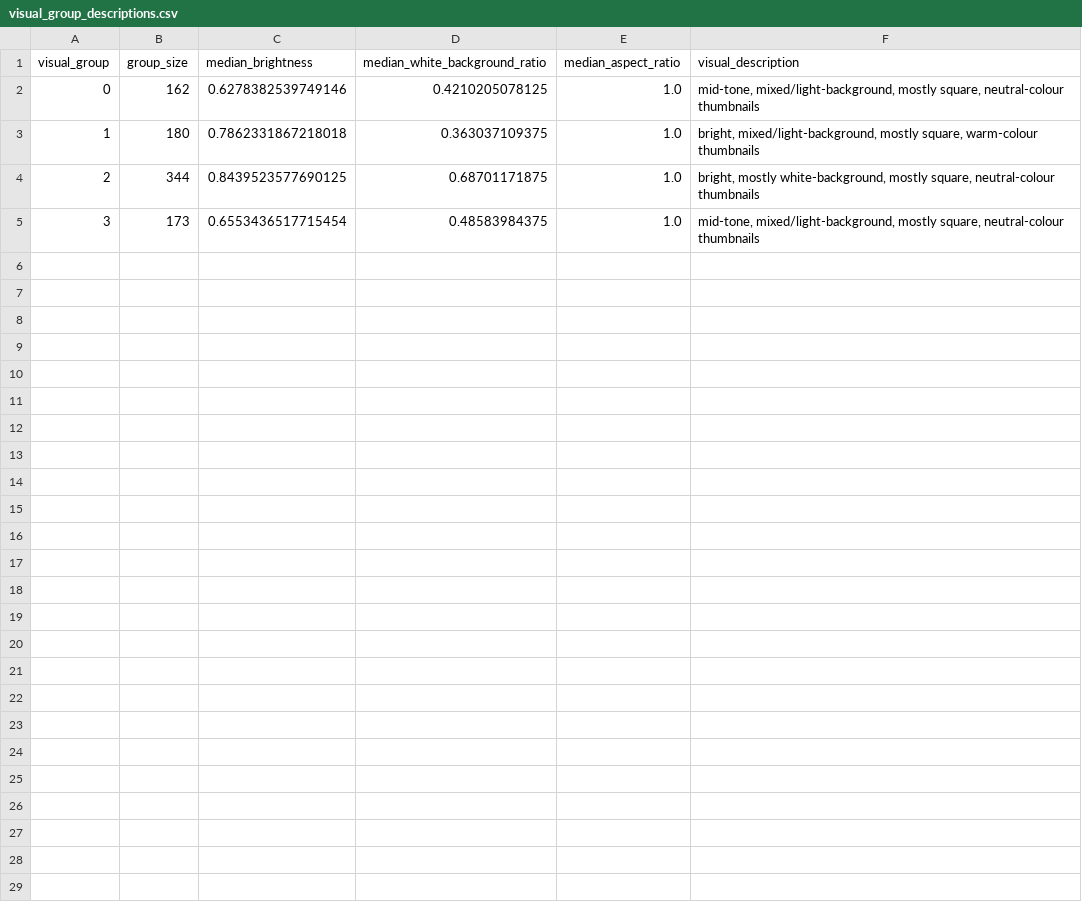
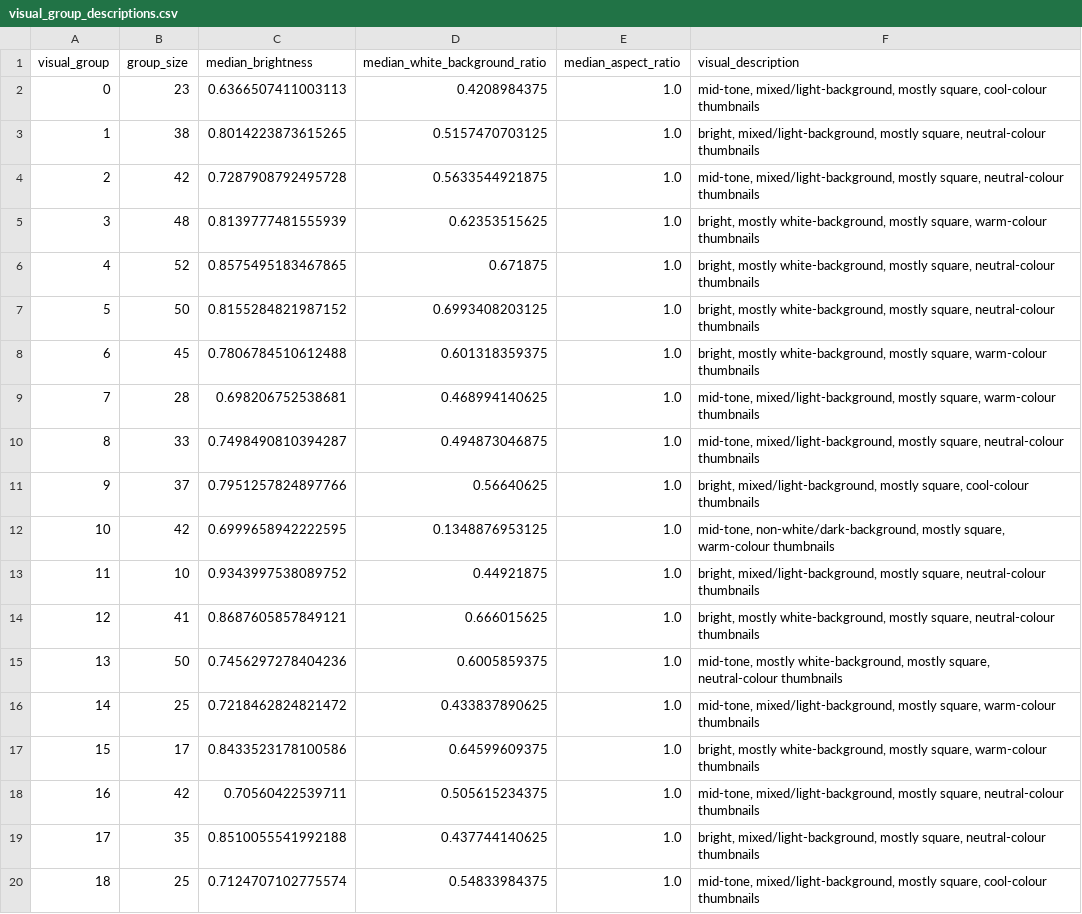
Before and after one commit to AKSShan10/Amazon-Marketplace-Product-Intelligence, a CSV file: data/models/ThumbnailGrouping/visual_group_descriptions.csv, drawn as a sheet; only a part is shown; the diff covers the shown part only.

```diff
--- a/data/models/ThumbnailGrouping/visual_group_descriptions.csv
+++ b/data/models/ThumbnailGrouping/visual_group_descriptions.csv
@@ -1,5 +1,20 @@
 visual_group,group_size,median_brightness,median_white_background_ratio,median_aspect_ratio,visual_description
-0,162,0.6278382539749146,0.4210205078125,1.0,"mid-tone, mixed/light-background, mostly square, neutral-colour thumbnails"
-1,180,0.7862331867218018,0.363037109375,1.0,"bright, mixed/light-background, mostly square, warm-colour thumbnails"
-2,344,0.8439523577690125,0.68701171875,1.0,"bright, mostly white-background, mostly square, neutral-colour thumbnails"
-3,173,0.6553436517715454,0.48583984375,1.0,"mid-tone, mixed/light-background, mostly square, neutral-colour thumbnails"
+0,23,0.6366507411003113,0.4208984375,1.0,"mid-tone, mixed/light-background, mostly square, cool-colour thumbnails"
+1,38,0.8014223873615265,0.5157470703125,1.0,"bright, mixed/light-background, mostly square, neutral-colour thumbnails"
+2,42,0.7287908792495728,0.5633544921875,1.0,"mid-tone, mixed/light-background, mostly square, neutral-colour thumbnails"
+3,48,0.8139777481555939,0.62353515625,1.0,"bright, mostly white-background, mostly square, warm-colour thumbnails"
+4,52,0.8575495183467865,0.671875,1.0,"bright, mostly white-background, mostly square, neutral-colour thumbnails"
+5,50,0.8155284821987152,0.6993408203125,1.0,"bright, mostly white-background, mostly square, neutral-colour thumbnails"
+6,45,0.7806784510612488,0.601318359375,1.0,"bright, mostly white-background, mostly square, warm-colour thumbnails"
+7,28,0.698206752538681,0.468994140625,1.0,"mid-tone, mixed/light-background, mostly square, warm-colour thumbnails"
+8,33,0.7498490810394287,0.494873046875,1.0,"mid-tone, mixed/light-background, mostly square, neutral-colour thumbnails"
+9,37,0.7951257824897766,0.56640625,1.0,"bright, mixed/light-background, mostly square, cool-colour thumbnails"
+10,42,0.6999658942222595,0.1348876953125,1.0,"mid-tone, non-white/dark-background, mostly square, warm-colour thumbnails"
+11,10,0.9343997538089752,0.44921875,1.0,"bright, mixed/light-background, mostly square, neutral-colour thumbnails"
+12,41,0.8687605857849121,0.666015625,1.0,"bright, mostly white-background, mostly square, neutral-colour thumbnails"
+13,50,0.7456297278404236,0.6005859375,1.0,"mid-tone, mostly white-background, mostly square, neutral-colour thumbnails"
+14,25,0.7218462824821472,0.433837890625,1.0,"mid-tone, mixed/light-background, mostly square, warm-colour thumbnails"
+15,17,0.8433523178100586,0.64599609375,1.0,"bright, mostly white-background, mostly square, warm-colour thumbnails"
+16,42,0.70560422539711,0.505615234375,1.0,"mid-tone, mixed/light-background, mostly square, neutral-colour thumbnails"
+17,35,0.8510055541992188,0.437744140625,1.0,"bright, mixed/light-background, mostly square, neutral-colour thumbnails"
+18,25,0.7124707102775574,0.54833984375,1.0,"mid-tone, mixed/light-background, mostly square, cool-colour thumbnails"
```
Also changed, not shown: 9 added rows elsewhere in this file, data/models/ThumbnailGrouping/thumbnail_groups.csv, 18 other files.
